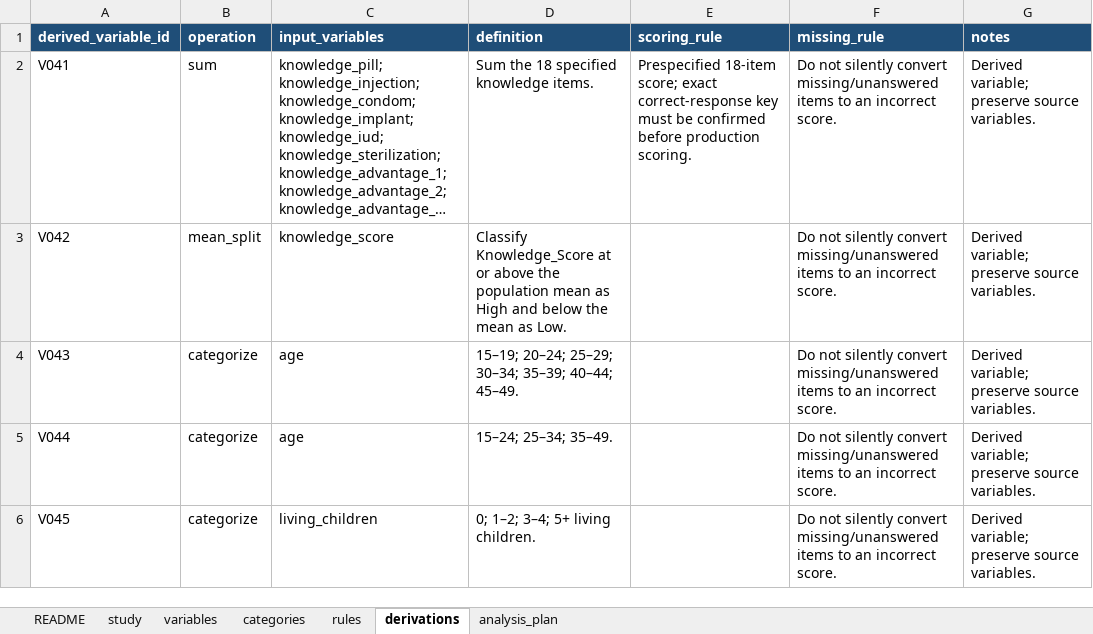
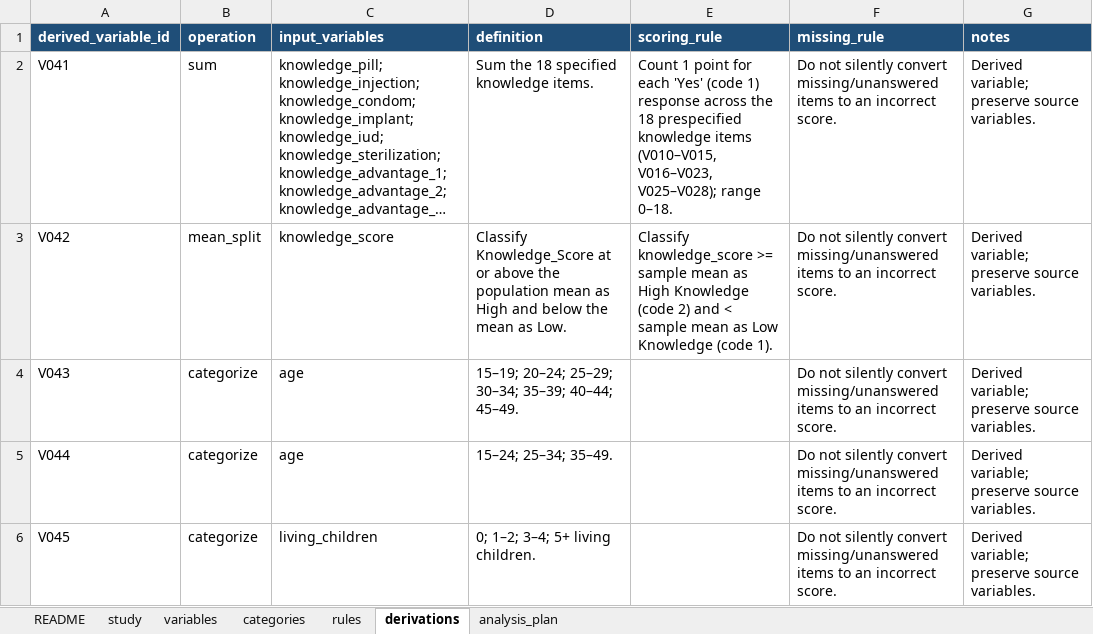
Before and after one commit to tafiti99/tafiti99_research_portfolio, an Excel workbook: 01.Group_E_2026/resources/TAFITI99_Master_Research_Metadata_v3.xlsx, sheet derivations, drawn as a sheet; only a part is shown; long unchanged cells end in …; values as stored, in another font and other column widths than the file's, no borders; the diff names each change by its address in the sheet, - before the commit and + after, or states it on an @@ line.

```diff
--- a/01.Group_E_2026/resources/TAFITI99_Master_Research_Metadata_v3.xlsx (sheet derivations)
+++ b/01.Group_E_2026/resources/TAFITI99_Master_Research_Metadata_v3.xlsx (sheet derivations)
-E2 (scoring_rule): Prespecified 18-item score; exact correct-response key must be confirmed before production scoring.
+E2 (scoring_rule): Count 1 point for each 'Yes' (code 1) response across the 18 prespecified knowledge items (V010–V015, V016–V023, V025–V028); range 0–18.
-E3 (scoring_rule): (empty)
+E3 (scoring_rule): Classify knowledge_score >= sample mean as High Knowledge (code 2) and < sample mean as Low Knowledge (code 1).
```
Also changed, not shown: sheet README, sheet study, sheet rules, 01.Group_E_2026/resources/GroupE_Chapter4_Blueprint_v5.xlsx, 22 other files.
